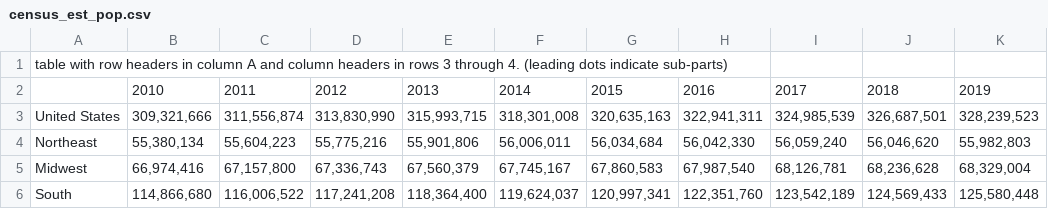
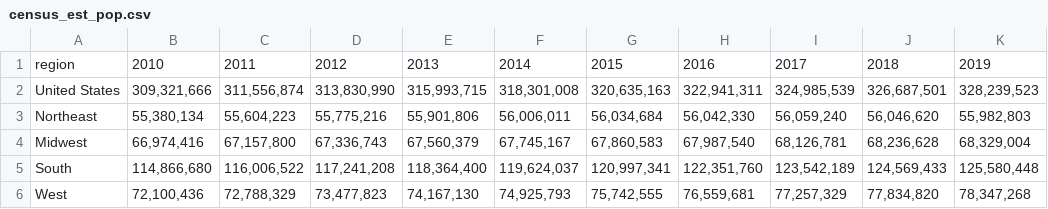
Before and after one commit to bbodek/BIOS-611-DataScience, a CSV file: source_data/census_est_pop.csv, drawn as a sheet; only a part is shown; the shorter side is filled out with more unchanged rows.

Commit message:
fixing format of csv

```diff
--- a/source_data/census_est_pop.csv
+++ b/source_data/census_est_pop.csv
@@ -1,3 +1,2 @@
-table with row headers in column A and column headers in rows 3 through 4. (leading dots indicate sub-parts),,,,,,,,,,
-,2010,2011,2012,2013,2014,2015,2016,2017,2018,2019
+region,2010,2011,2012,2013,2014,2015,2016,2017,2018,2019
 United States,"309,321,666","311,556,874","313,830,990","315,993,715","318,301,008","320,635,163","322,941,311","324,985,539","326,687,501","328,239,523"
```
